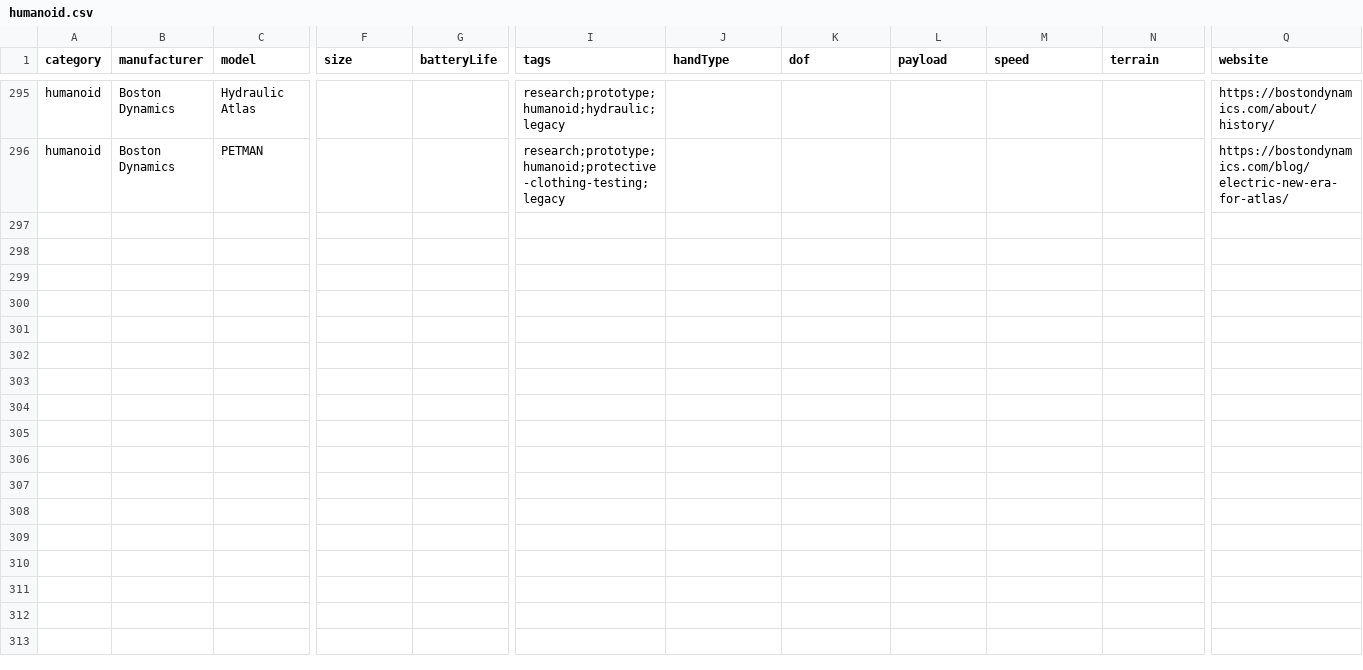
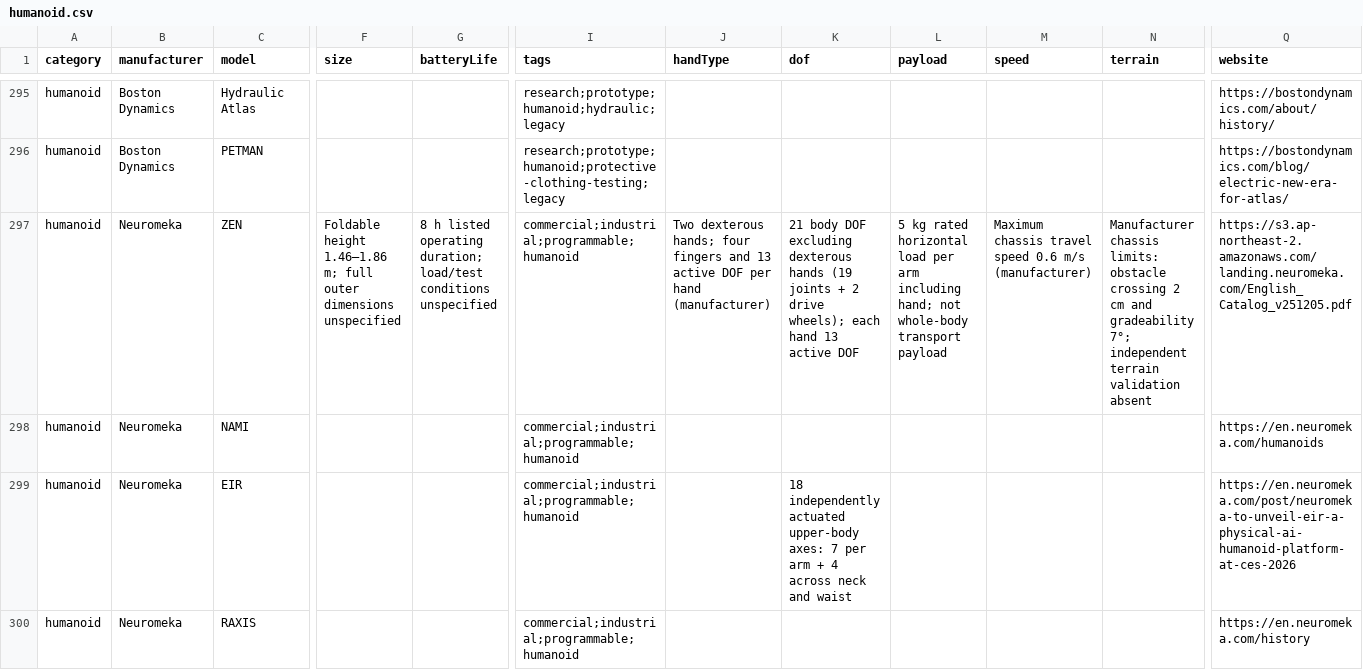
Before and after one commit to Huskynarr/robotics-directory, a CSV file: data/humanoid.csv, drawn as a sheet; only a part is shown, gaps mark what is left out; rows hold the shown columns only; the diff names each change by its address in the sheet, - before the commit and + after, or states it on an @@ line.

Commit message:
Expand Neuromeka mobile and humanoid platform evidence

```diff
--- a/data/humanoid.csv
+++ b/data/humanoid.csv
+row 297: humanoid | Neuromeka | ZEN | Foldable height 1.46–1.86 m; full outer dimensions unspecified | 8 h listed operating duration; load/test conditions unspecified | commercial;industrial;programmable;humanoid | Two dexterous hands; four fingers and 13 active DOF per hand (manufacturer) | 21 body DOF excluding dexterous hands (19 joints + 2 drive wheels); each hand 13 active DOF | 5 kg rated horizontal load per arm including hand; not whole-body transport payload | Maximum chassis travel speed 0.6 m/s (manufacturer) | Manufacturer chassis limits: obstacle crossing 2 cm and gradeability 7°; independent terrain validation absent | https://s3.ap-northeast-2.amazonaws.com/landing.neuromeka.com/English_Catalog_v251205.pdf
+row 298: humanoid | Neuromeka | NAMI |  |  | commercial;industrial;programmable;humanoid |  |  |  |  |  | https://en.neuromeka.com/humanoids
+row 299: humanoid | Neuromeka | EIR |  |  | commercial;industrial;programmable;humanoid |  | 18 independently actuated upper-body axes: 7 per arm + 4 across neck and waist |  |  |  | https://en.neuromeka.com/post/neuromeka-to-unveil-eir-a-physical-ai-humanoid-platform-at-ces-2026
+row 300: humanoid | Neuromeka | RAXIS |  |  | commercial;industrial;programmable;humanoid |  |  |  |  |  | https://en.neuromeka.com/history
```
Also changed, not shown: data/commercial.csv, data/competitors/company-review.csv, 8 other files.
